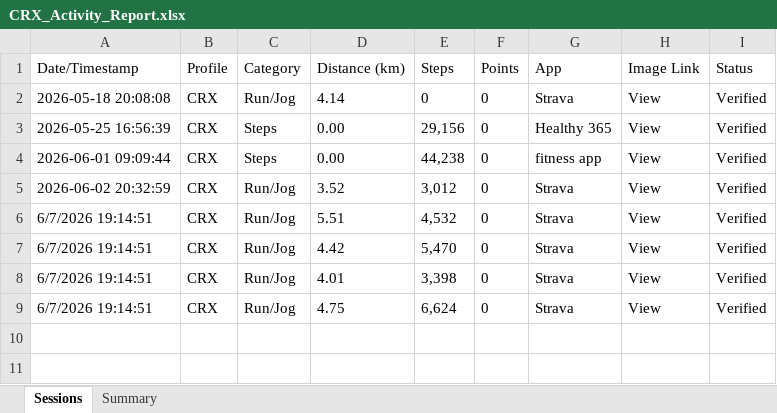
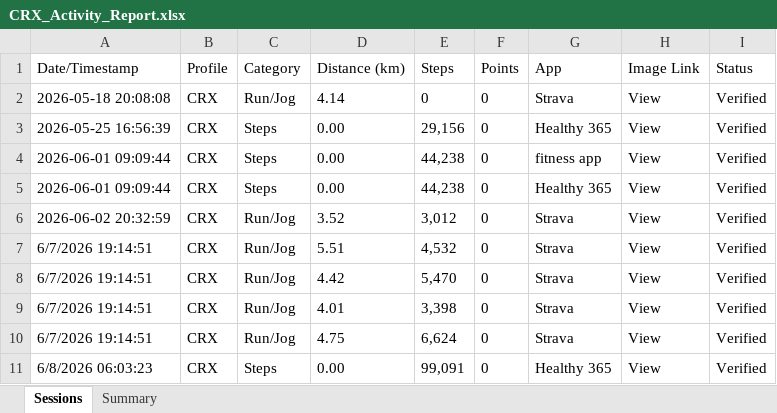
Before and after one commit to mrporky594/strides-and-sync, an Excel workbook: Reports/Members/CRX_Activity_Report.xlsx, sheet Sessions, drawn as a sheet; values as stored, in another font and other column widths than the file's, no borders; the diff names each change by its address in the sheet, - before the commit and + after, or states it on an @@ line.

Commit message:
update: CRX Healthy 365 weekly steps 99,091 (week of 1 Jun) = Tier 5 = 5pts, total 26

```diff
--- a/Reports/Members/CRX_Activity_Report.xlsx (sheet Sessions)
+++ b/Reports/Members/CRX_Activity_Report.xlsx (sheet Sessions)
+row 5: 2026-06-01 09:09:44 | CRX | Steps | 0.00 | 44,238 | 0 | Healthy 365 | View | Verified
+row 11: 6/8/2026 06:03:23 | CRX | Steps | 0.00 | 99,091 | 0 | Healthy 365 | View | Verified
```
Also changed, not shown: sheet Summary, Reports/Members/Chee_Activity_Report.xlsx, Reports/Members/Chun Chieh_Activity_Report.xlsx, 9 other files.
